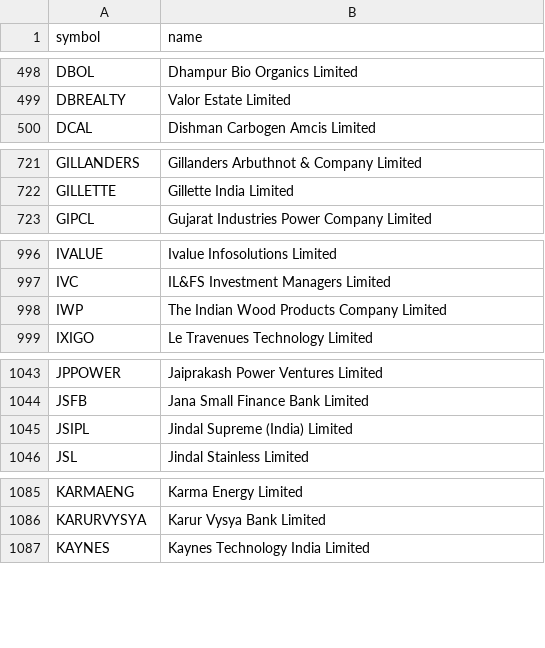
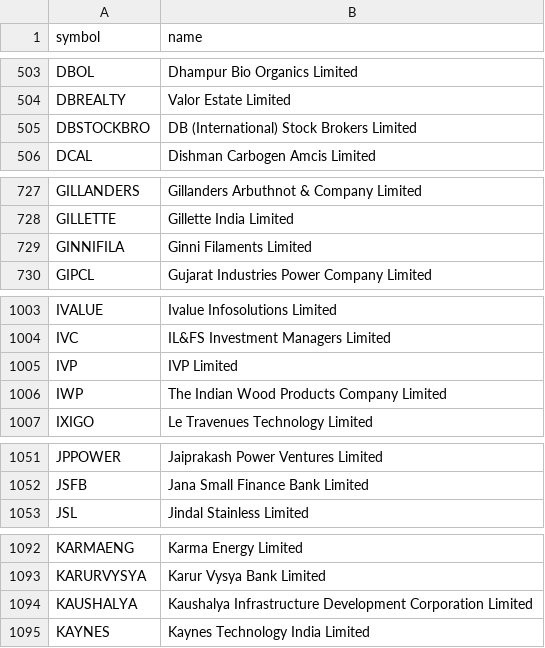
Before and after one commit to shisharay2468-sys/MOMENTUM-PF, a CSV file: universe.csv, drawn as a sheet; only a part is shown, gaps mark what is left out; the diff covers the shown part only.

```diff
--- a/universe.csv
+++ b/universe.csv
@@ -499,2 +504,3 @@ DBOL,Dhampur Bio Organics Limited
 DBREALTY,Valor Estate Limited
+DBSTOCKBRO,DB (International) Stock Brokers Limited
 DCAL,Dishman Carbogen Amcis Limited
@@ -722,2 +728,3 @@ GILLANDERS,Gillanders Arbuthnot & Company Limited
 GILLETTE,Gillette India Limited
+GINNIFILA,Ginni Filaments Limited
 GIPCL,Gujarat Industries Power Company Limited
@@ -997,2 +1004,3 @@ IVALUE,Ivalue Infosolutions Limited
 IVC,IL&FS Investment Managers Limited
+IVP,IVP Limited
 IWP,The Indian Wood Products Company Limited
@@ -1044,3 +1052,2 @@ JPPOWER,Jaiprakash Power Ventures Limited
 JSFB,Jana Small Finance Bank Limited
-JSIPL,Jindal Supreme (India) Limited
 JSL,Jindal Stainless Limited
@@ -1086,2 +1093,3 @@ KARMAENG,Karma Energy Limited
 KARURVYSYA,Karur Vysya Bank Limited
+KAUSHALYA,Kaushalya Infrastructure Development Corporation Limited
 KAYNES,Kaynes Technology India Limited
```
Also changed, not shown: 13 added rows elsewhere in this file, 2 other files.
